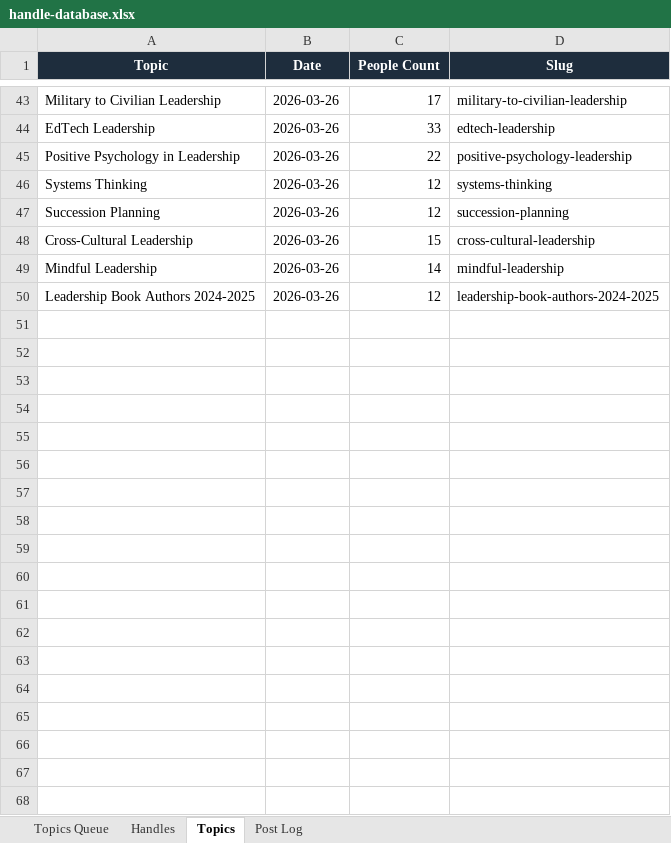
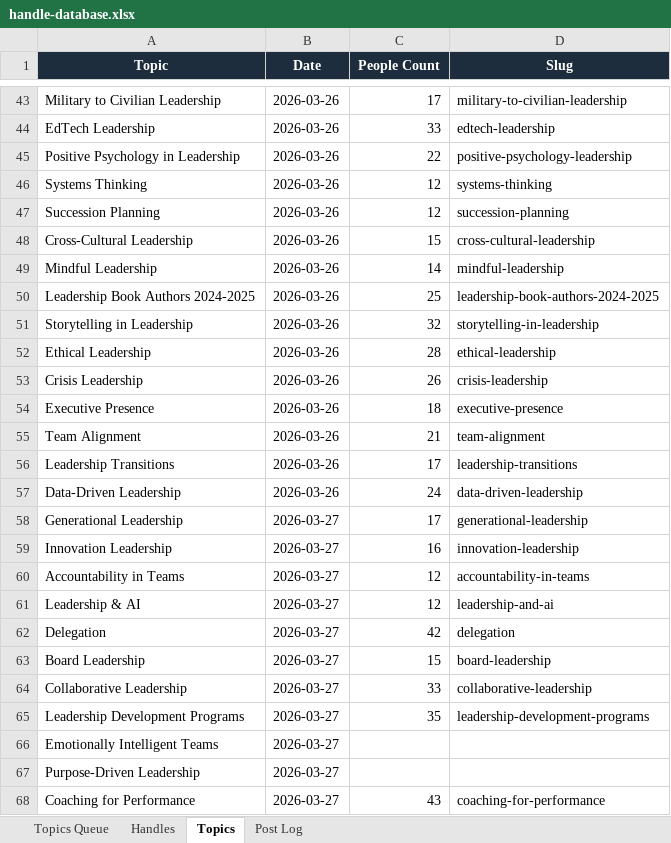
Before and after one commit to jonno-alt/social-images, an Excel workbook: Cowork-Data/multi-platform-social-post/handle-database.xlsx, sheet Topics, drawn as a sheet; only a part is shown, gaps mark what is left out; values as stored, in another font and other column widths than the file's, no borders; the diff names each change by its address in the sheet, - before the commit and + after, or states it on an @@ line.

Commit message:
Update Cowork-Data/multi-platform-social-post/handle-database.xlsx after Topic 2

```diff
--- a/Cowork-Data/multi-platform-social-post/handle-database.xlsx (sheet Topics)
+++ b/Cowork-Data/multi-platform-social-post/handle-database.xlsx (sheet Topics)
-C50 (People Count): 12
+C50 (People Count): 25
+row 51: Storytelling in Leadership | 2026-03-26 | 32 | storytelling-in-leadership
+row 52: Ethical Leadership | 2026-03-26 | 28 | ethical-leadership
+row 53: Crisis Leadership | 2026-03-26 | 26 | crisis-leadership
+row 54: Executive Presence | 2026-03-26 | 18 | executive-presence
+row 55: Team Alignment | 2026-03-26 | 21 | team-alignment
+row 56: Leadership Transitions | 2026-03-26 | 17 | leadership-transitions
+row 57: Data-Driven Leadership | 2026-03-26 | 24 | data-driven-leadership
+row 58: Generational Leadership | 2026-03-27 | 17 | generational-leadership
+row 59: Innovation Leadership | 2026-03-27 | 16 | innovation-leadership
+row 60: Accountability in Teams | 2026-03-27 | 12 | accountability-in-teams
+row 61: Leadership & AI | 2026-03-27 | 12 | leadership-and-ai
+row 62: Delegation | 2026-03-27 | 42 | delegation
+row 63: Board Leadership | 2026-03-27 | 15 | board-leadership
+row 64: Collaborative Leadership | 2026-03-27 | 33 | collaborative-leadership
+row 65: Leadership Development Programs | 2026-03-27 | 35 | leadership-development-programs
+row 66: Emotionally Intelligent Teams | 2026-03-27
+row 67: Purpose-Driven Leadership | 2026-03-27
+row 68: Coaching for Performance | 2026-03-27 | 43 | coaching-for-performance
```
Also changed, not shown: sheet Handles, sheet Post Log, sheet Topics Queue.
